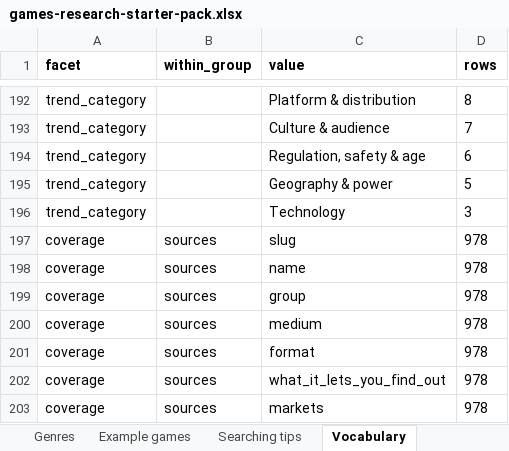
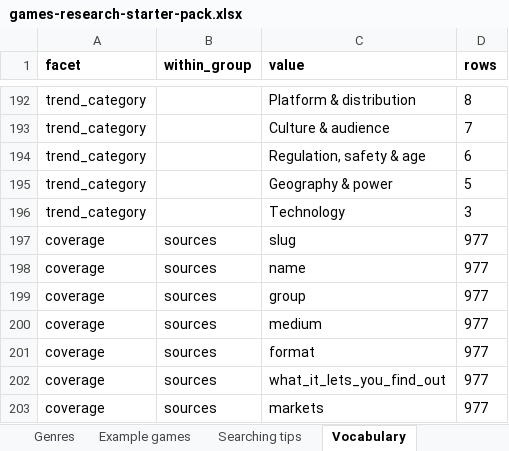
Before and after one commit to itsmepants2/games-research-starter-pack-data, an Excel workbook: games-research-starter-pack.xlsx, sheet Vocabulary, drawn as a sheet; only a part is shown, gaps mark what is left out; values as stored, in another font and other column widths than the file's, no borders; the diff covers the shown part only; the diff names each change by its address in the sheet, - before the commit and + after, or states it on an @@ line.

```diff
--- a/games-research-starter-pack.xlsx (sheet Vocabulary)
+++ b/games-research-starter-pack.xlsx (sheet Vocabulary)
-D197:D203 (rows): 978
+D197:D203 (rows): 977
```
Also changed, not shown: 15 edited cells elsewhere in this sheet, sheet Sources, sheet Trend reading, sheet Trends, sheet Read me, 8 other files.
